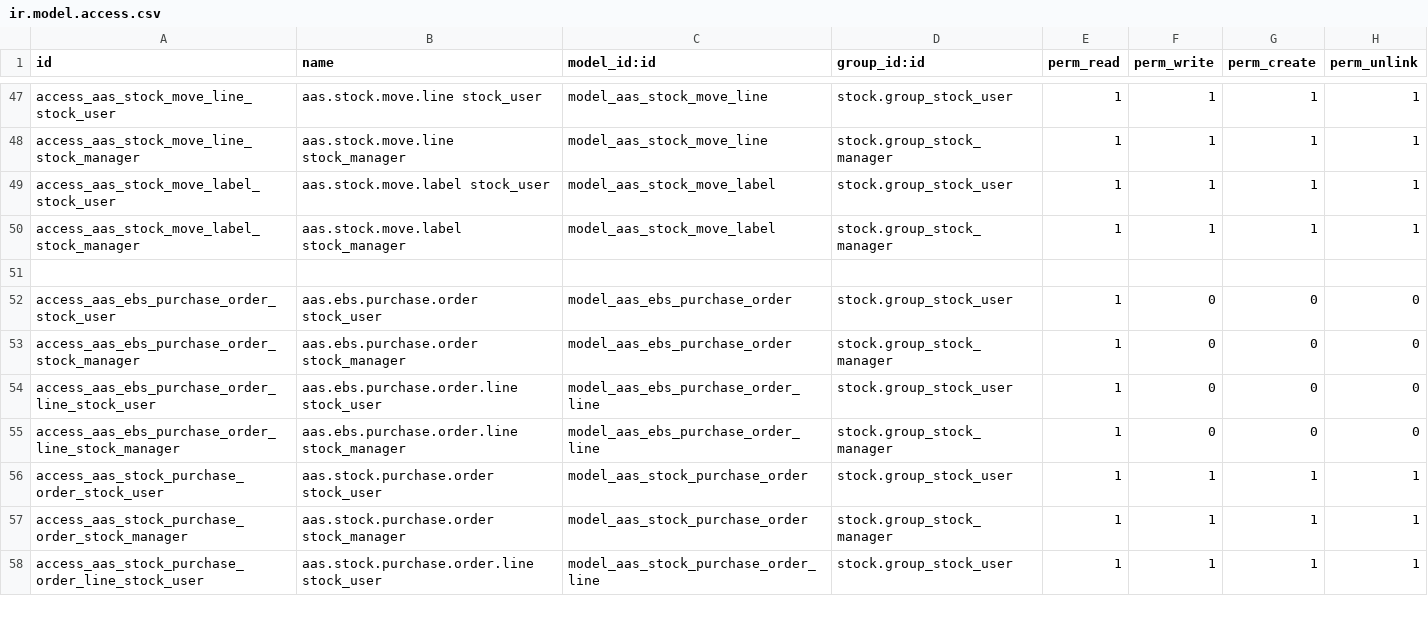
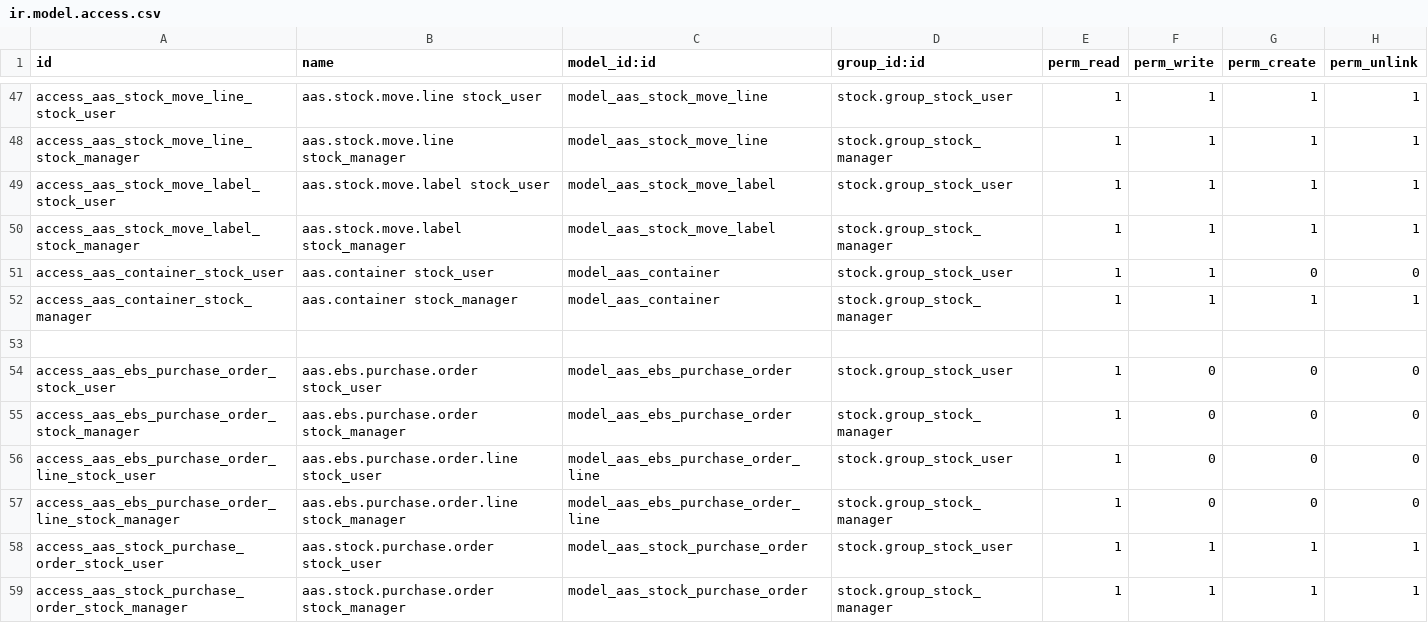
Before and after one commit to westlyou/aasnd, a CSV file: aaschina/aas_wms/security/ir.model.access.csv, drawn as a sheet; only a part is shown, gaps mark what is left out; the shorter side is filled out with more unchanged rows.

```diff
--- a/aaschina/aas_wms/security/ir.model.access.csv
+++ b/aaschina/aas_wms/security/ir.model.access.csv
@@ -50,2 +50,4 @@ access_aas_stock_move_label_stock_user,aas.stock.move.label stock_user,model_aas
 access_aas_stock_move_label_stock_manager,aas.stock.move.label stock_manager,model_aas_stock_move_label,stock.group_stock_manager,1,1,1,1
+access_aas_container_stock_user,aas.container stock_user,model_aas_container,stock.group_stock_user,1,1,0,0
+access_aas_container_stock_manager,aas.container stock_manager,model_aas_container,stock.group_stock_manager,1,1,1,1
 
```
Also changed, not shown: aaschina/aas_mes/security/ir.model.access.csv, 12 other files.
